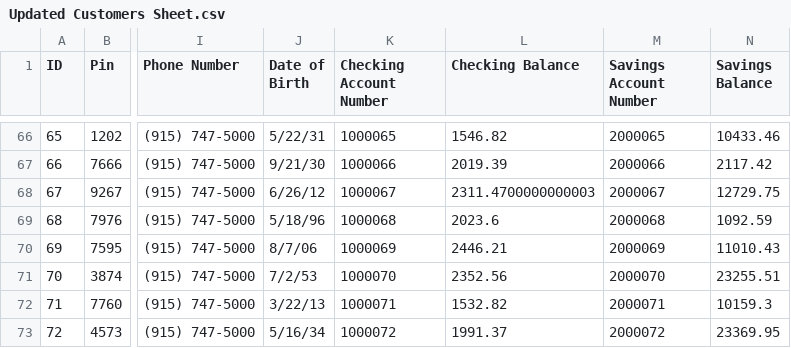
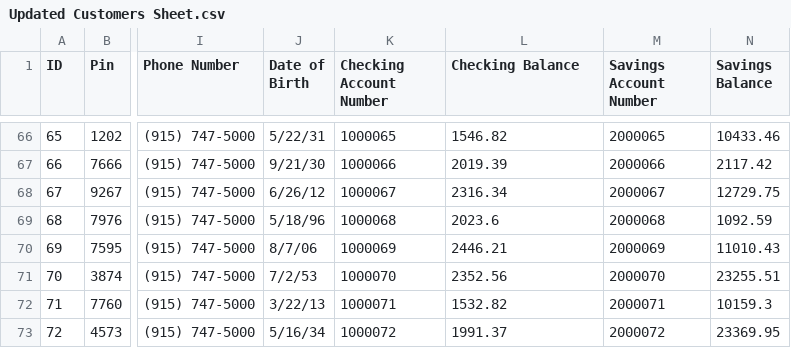
Before and after one commit to ArtOlm/Banking-System-Project, a CSV file: src/Generated_Files/Updated Customers Sheet.csv, drawn as a sheet; only a part is shown, gaps mark what is left out; the diff names each change by its address in the sheet, - before the commit and + after, or states it on an @@ line.

```diff
--- a/src/Generated_Files/Updated Customers Sheet.csv
+++ b/src/Generated_Files/Updated Customers Sheet.csv
-L68 (Checking Balance): 2311.4700000000003
+L68 (Checking Balance): 2316.34
```
Also changed, not shown: 14 other files.
